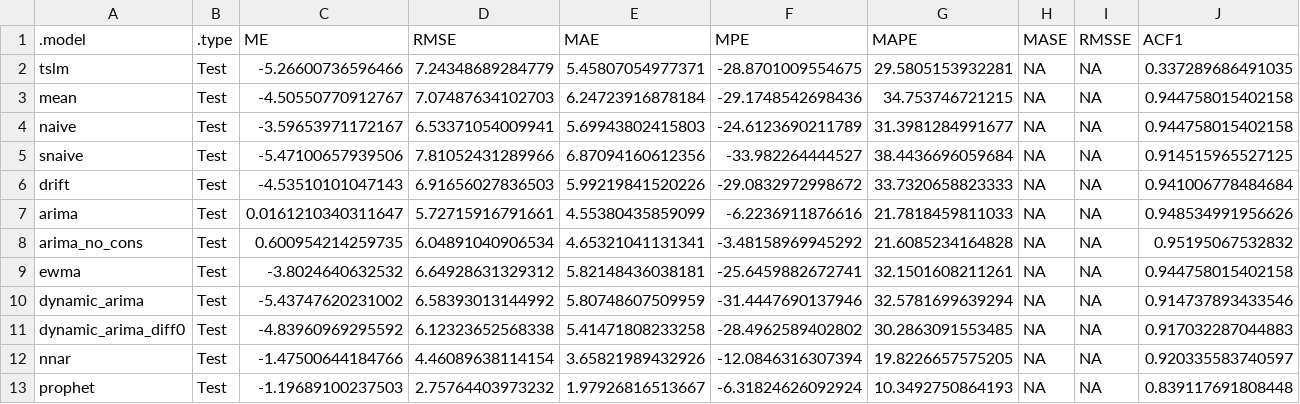
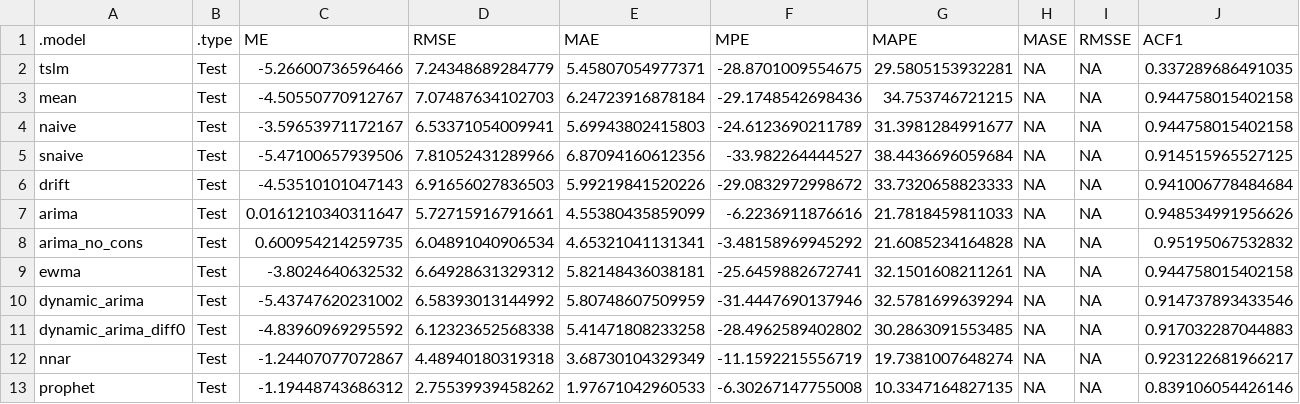
Before and after one commit to duoduoduofeng/TimeSeriesProject, a CSV file: result/all_model_accs.csv, drawn as a sheet.

```diff
--- a/result/all_model_accs.csv
+++ b/result/all_model_accs.csv
@@ -11,3 +11,3 @@
 "dynamic_arima_diff0","Test",-4.83960969295592,6.12323652568338,5.41471808233258,-28.4962589402802,30.2863091553485,NA,NA,0.917032287044883
-"nnar","Test",-1.47500644184766,4.46089638114154,3.65821989432926,-12.0846316307394,19.8226657575205,NA,NA,0.920335583740597
-"prophet","Test",-1.19689100237503,2.75764403973232,1.97926816513667,-6.31824626092924,10.3492750864193,NA,NA,0.839117691808448
+"nnar","Test",-1.24407077072867,4.48940180319318,3.68730104329349,-11.1592215556719,19.7381007648274,NA,NA,0.923122681966217
+"prophet","Test",-1.19448743686312,2.75539939458262,1.97671042960533,-6.30267147755008,10.3347164827135,NA,NA,0.839106054426146
```
Also changed, not shown: result/prophet_fine_tune.csv, 3 other files.
